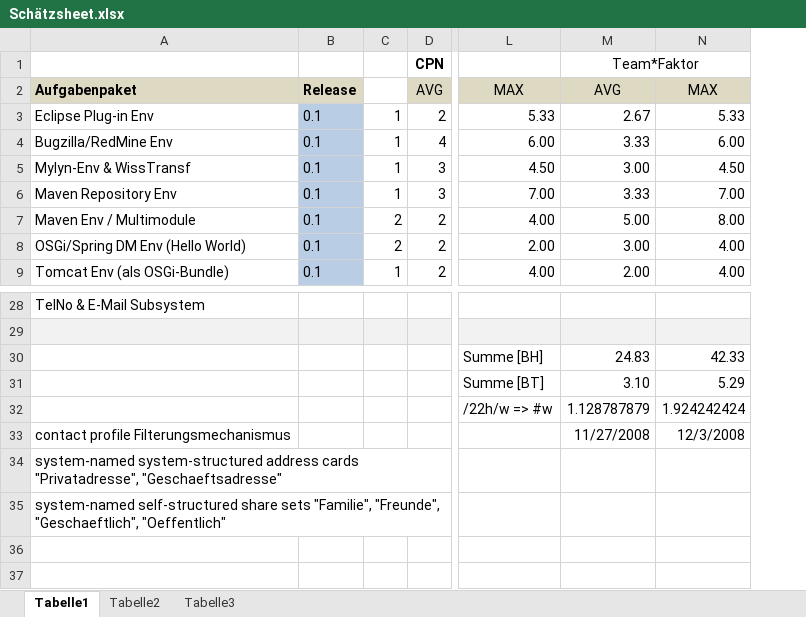
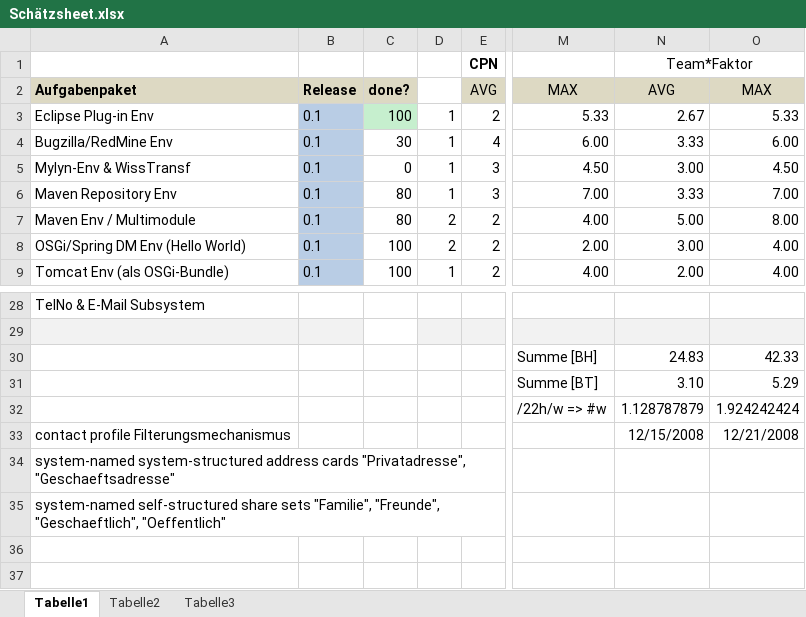
Before and after one commit to cpnatwork/deus_proj, an Excel workbook: 02_Projektleitung/01_Planung/01_Gesamtprojektplan/Schätzsheet.xlsx, sheet Tabelle1, drawn as a sheet; only a part is shown, gaps mark what is left out; values as stored, in another font and other column widths than the file's, no borders; conditional formats not drawn; addresses are those after the commit; the diff names each change by its address in the sheet, - before the commit and + after, or states it on an @@ line.

Commit message:
- added Visio documents - added mind maps - changed Schätzsheet

```diff
--- a/02_Projektleitung/01_Planung/01_Gesamtprojektplan/Schätzsheet.xlsx (sheet Tabelle1)
+++ b/02_Projektleitung/01_Planung/01_Gesamtprojektplan/Schätzsheet.xlsx (sheet Tabelle1)
+column C, rows 2-9: done? | 100 | 30 | 0 | 80 | 80 | 100 | 100
-N33: 11/27/2008
+N33: 12/15/2008
-O33: 12/3/2008
+O33: 12/21/2008
```
Also changed, not shown: formulas that keep their value, 11 other files.
